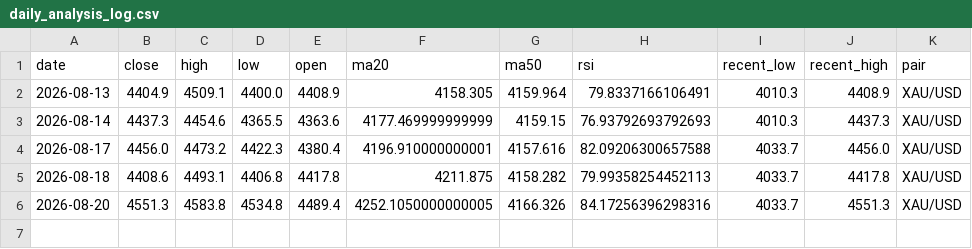
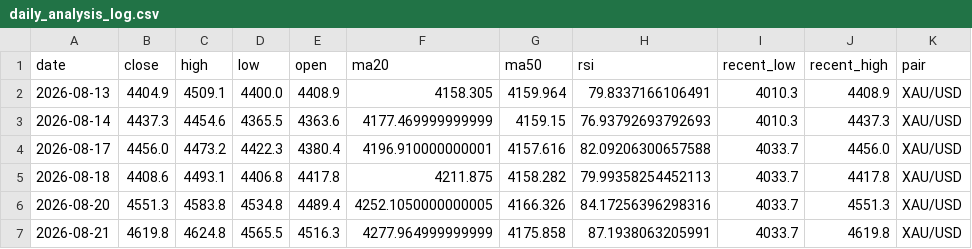
Before and after one commit to bensongodstime223-arch/forex-agent, a CSV file: daily_analysis_log.csv, drawn as a sheet.

```diff
--- a/daily_analysis_log.csv
+++ b/daily_analysis_log.csv
@@ -6 +6,2 @@ date,close,high,low,open,ma20,ma50,rsi,recent_low,recent_high,pair
 2026-08-20,4551.3,4583.8,4534.8,4489.4,4252.1050000000005,4166.326,84.17256396298316,4033.7,4551.3,XAU/USD
+2026-08-21,4619.8,4624.8,4565.5,4516.3,4277.964999999999,4175.858,87.1938063205991,4033.7,4619.8,XAU/USD
```
Also changed, not shown: 1 other file.
